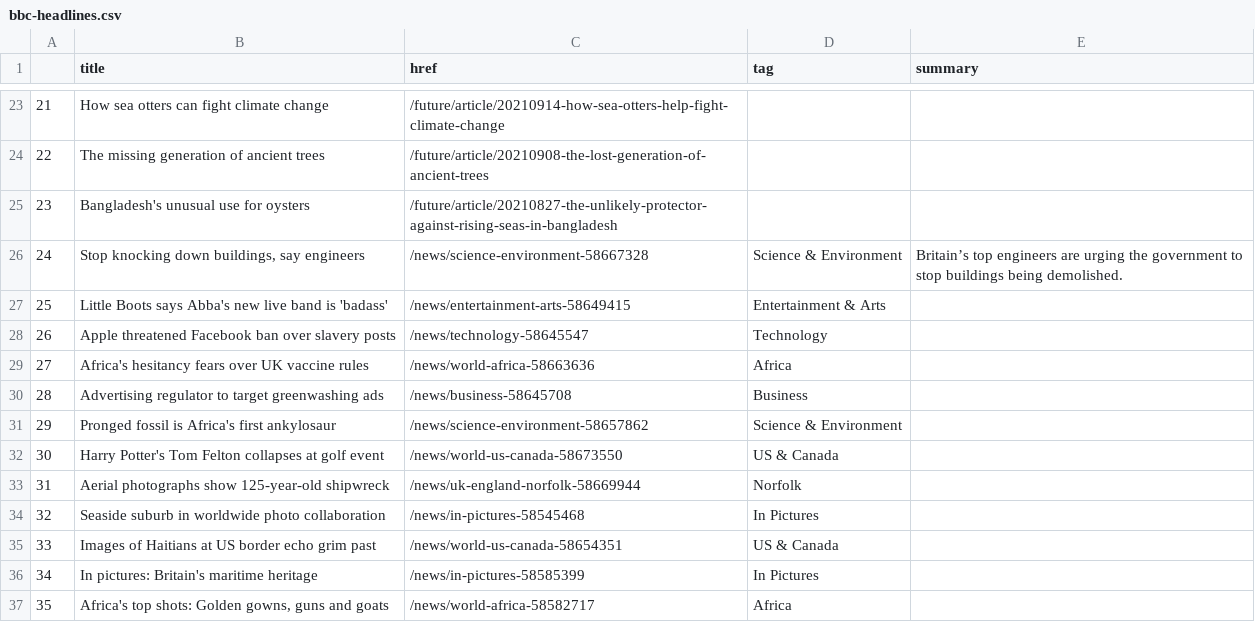
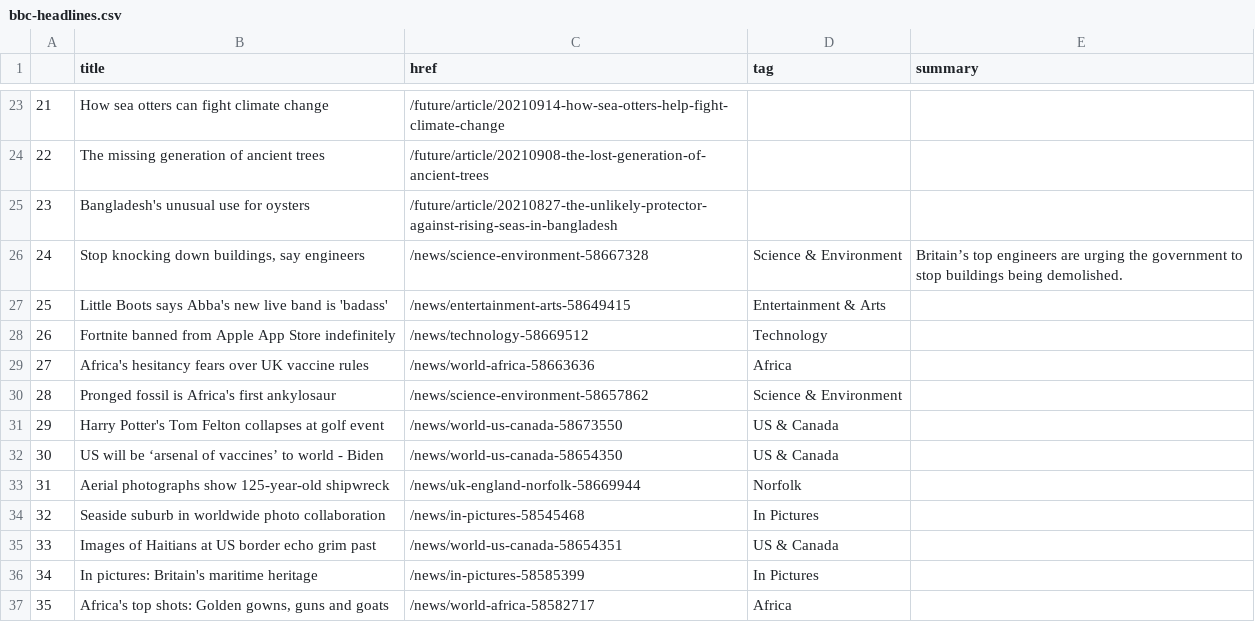
Before and after one commit to alyssafrndz/automatic-scraper, a CSV file: bbc-headlines.csv, drawn as a sheet; only a part is shown, gaps mark what is left out; removed rows and columns are numbered as before the commit, all else as after; the diff names each change by its address in the sheet, - before the commit and + after, or states it on an @@ line.

```diff
--- a/bbc-headlines.csv
+++ b/bbc-headlines.csv
-B28 (title): Apple threatened Facebook ban over slavery posts
+B28 (title): Fortnite banned from Apple App Store indefinitely
-C28 (href): /news/technology-58645547
+C28 (href): /news/technology-58669512
-row 30: 28 | Advertising regulator to target greenwashing ads | /news/business-58645708 | Business
@@ column A renumbered between rows 30 and 31 @@
+row 32: 30 | US will be ‘arsenal of vaccines’ to world - Biden | /news/world-us-canada-58654350 | US & Canada
```
